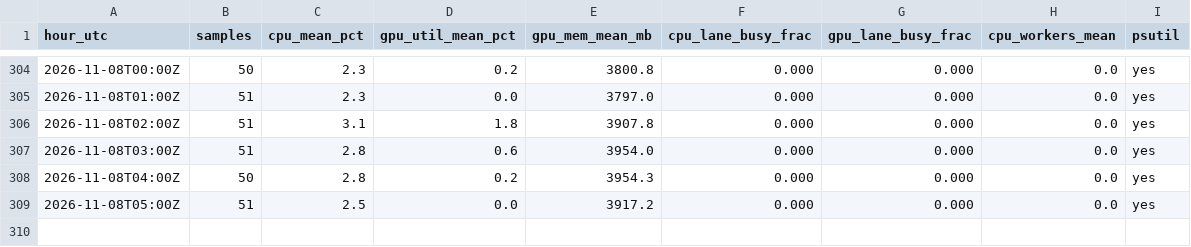
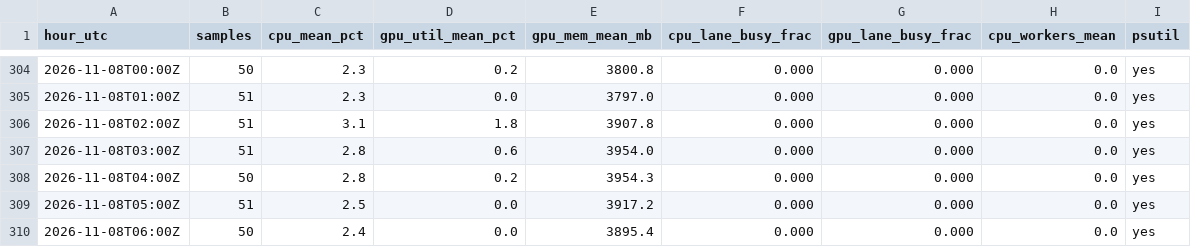
Before and after one commit to Shah-Priyanshu/genetic-coil-arena, a CSV file: runner/utilization.csv, drawn as a sheet; only a part is shown, gaps mark what is left out.

Commit message:
runner: utilization

```diff
--- a/runner/utilization.csv
+++ b/runner/utilization.csv
@@ -309 +309,2 @@ hour_utc,samples,cpu_mean_pct,gpu_util_mean_pct,gpu_mem_mean_mb,cpu_lane_busy_fr
 2026-11-08T05:00Z,51,2.5,0.0,3917.2,0.000,0.000,0.0,yes
+2026-11-08T06:00Z,50,2.4,0.0,3895.4,0.000,0.000,0.0,yes
```
Also changed, not shown: 1 other file.
